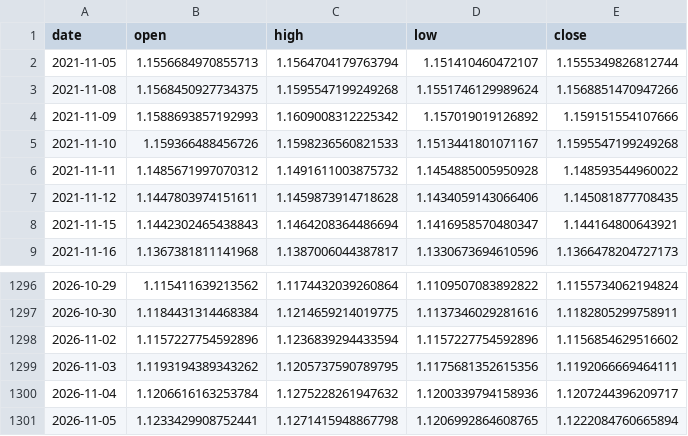
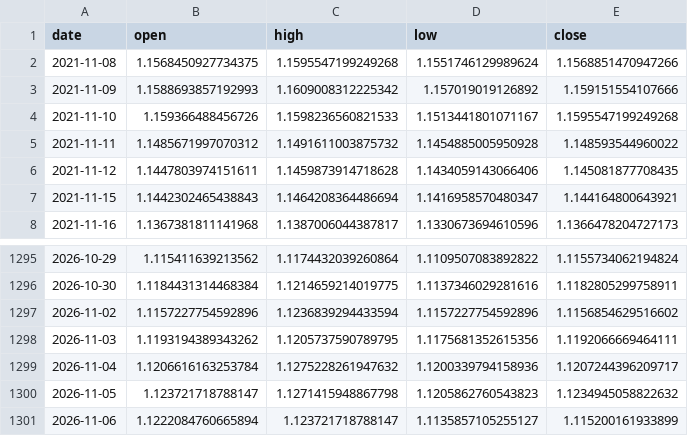
Before and after one commit to yuyu-toto/fx-trend-analysis, a CSV file: data/eurusd.csv, drawn as a sheet; only a part is shown, gaps mark what is left out.

```diff
--- a/data/eurusd.csv
+++ b/data/eurusd.csv
@@ -1,3 +1,2 @@
 date,open,high,low,close
-2021-11-05,1.1556684970855713,1.1564704179763794,1.151410460472107,1.1555349826812744
 2021-11-08,1.1568450927734375,1.1595547199249268,1.1551746129989624,1.1568851470947266
@@ -1300,2 +1299,3 @@ date,open,high,low,close
 2026-11-04,1.1206616163253784,1.1275228261947632,1.1200339794158936,1.1207244396209717
-2026-11-05,1.1233429908752441,1.1271415948867798,1.1206992864608765,1.1222084760665894
+2026-11-05,1.123721718788147,1.1271415948867798,1.1205862760543823,1.1234945058822632
+2026-11-06,1.1222084760665894,1.123721718788147,1.1135857105255127,1.115200161933899
```
Also changed, not shown: data/eurjpy.csv, data/usdjpy.csv, 6 other files.
